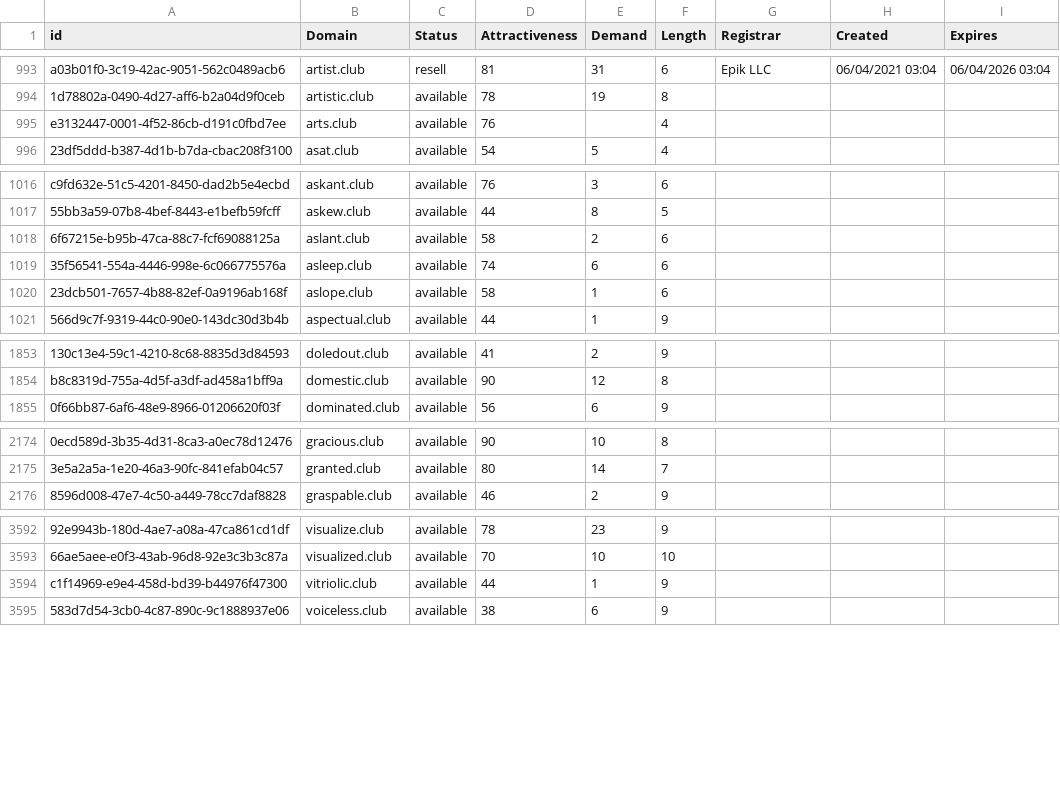
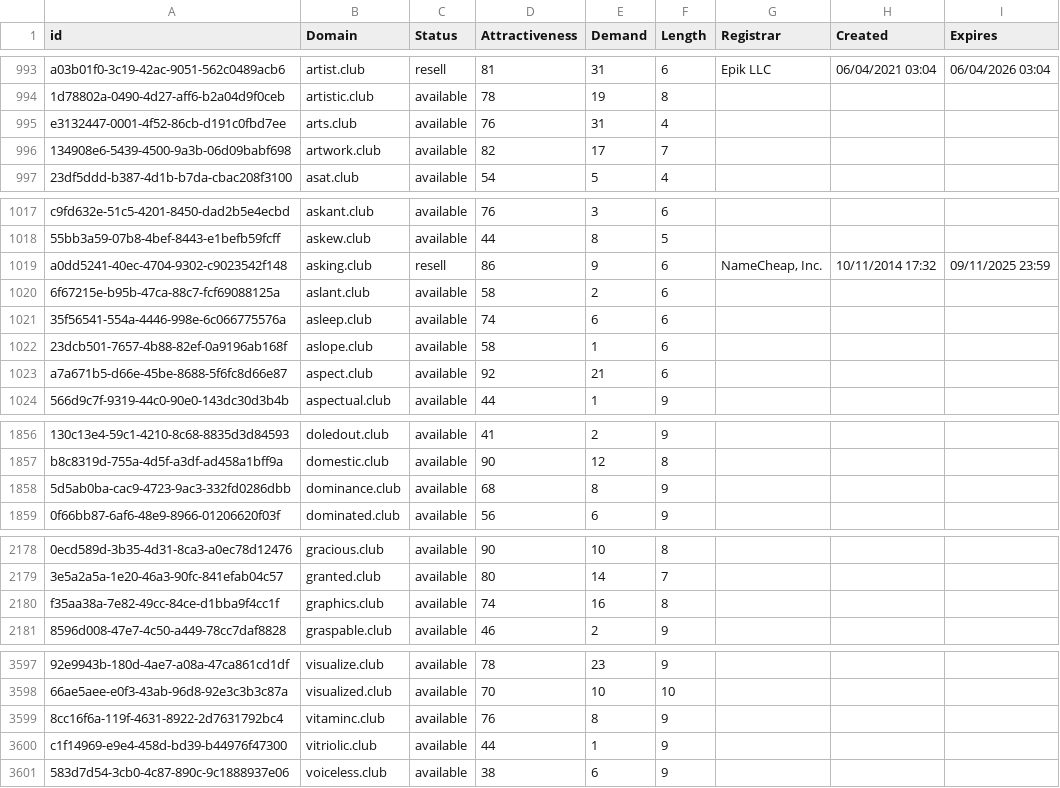
Before and after one commit to UniqueDomains/club-oneword-domains, a CSV file: club.csv, drawn as a sheet; only a part is shown, gaps mark what is left out; the diff covers the shown part only; the diff names each change by its address in the sheet, - before the commit and + after, or states it on an @@ line.

Commit message:
Domains update

```diff
--- a/club.csv
+++ b/club.csv
-E995 (Demand): (empty)
+E995 (Demand): 31
+row 996: 134908e6-5439-4500-9a3b-06d09babf698 | artwork.club | available | 82 | 17 | 7
+row 1019: a0dd5241-40ec-4704-9302-c9023542f148 | asking.club | resell | 86 | 9 | 6 | NameCheap, Inc. | 10/11/2014 17:32 | 09/11/2025 23:59
+row 1023: a7a671b5-d66e-45be-8688-5f6fc8d66e87 | aspect.club | available | 92 | 21 | 6
+row 1858: 5d5ab0ba-cac9-4723-9ac3-332fd0286dbb | dominance.club | available | 68 | 8 | 9
+row 2180: f35aa38a-7e82-49cc-84ce-d1bba9f4cc1f | graphics.club | available | 74 | 16 | 8
+row 3599: 8cc16f6a-119f-4631-8922-2d7631792bc4 | vitaminc.club | available | 76 | 8 | 9
```
Also changed, not shown: 24 edited cells elsewhere in this file, 2 other files.
